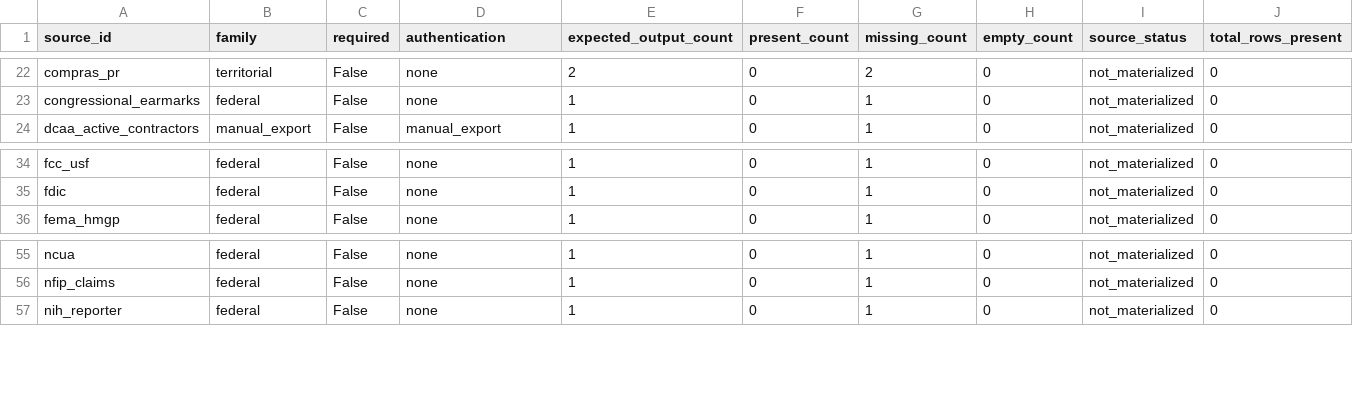
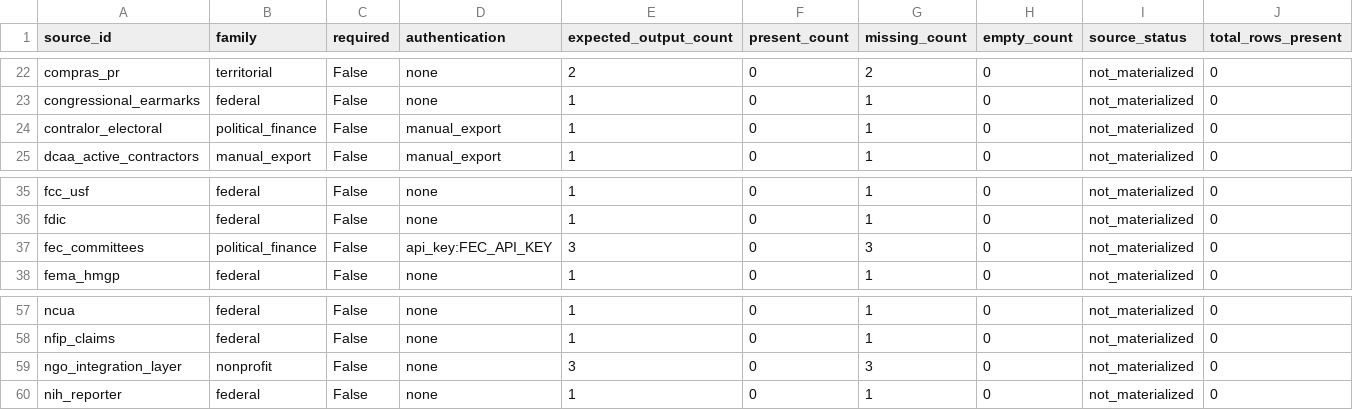
Before and after one commit to jotaele44/Contract-Sweeper, a CSV file: reports/gap_analysis_report.csv, drawn as a sheet; only a part is shown, gaps mark what is left out; rows hold the shown columns only; the diff names each change by its address in the sheet, - before the commit and + after, or states it on an @@ line.

```diff
--- a/reports/gap_analysis_report.csv
+++ b/reports/gap_analysis_report.csv
+row 24: contralor_electoral | political_finance | False | manual_export | 1 | 0 | 1 | 0 | not_materialized | 0
+row 37: fec_committees | political_finance | False | api_key:FEC_API_KEY | 3 | 0 | 3 | 0 | not_materialized | 0
+row 59: ngo_integration_layer | nonprofit | False | none | 3 | 0 | 3 | 0 | not_materialized | 0
```
Also changed, not shown: reports/source_recovery_matrix.csv, reports/source_registry_status.csv, 21 other files.
